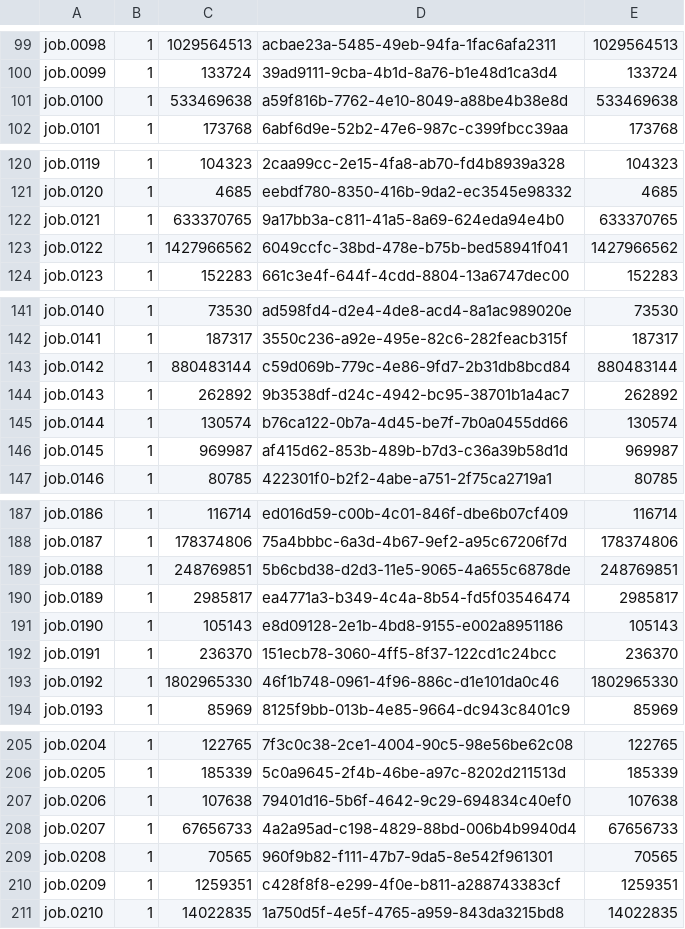
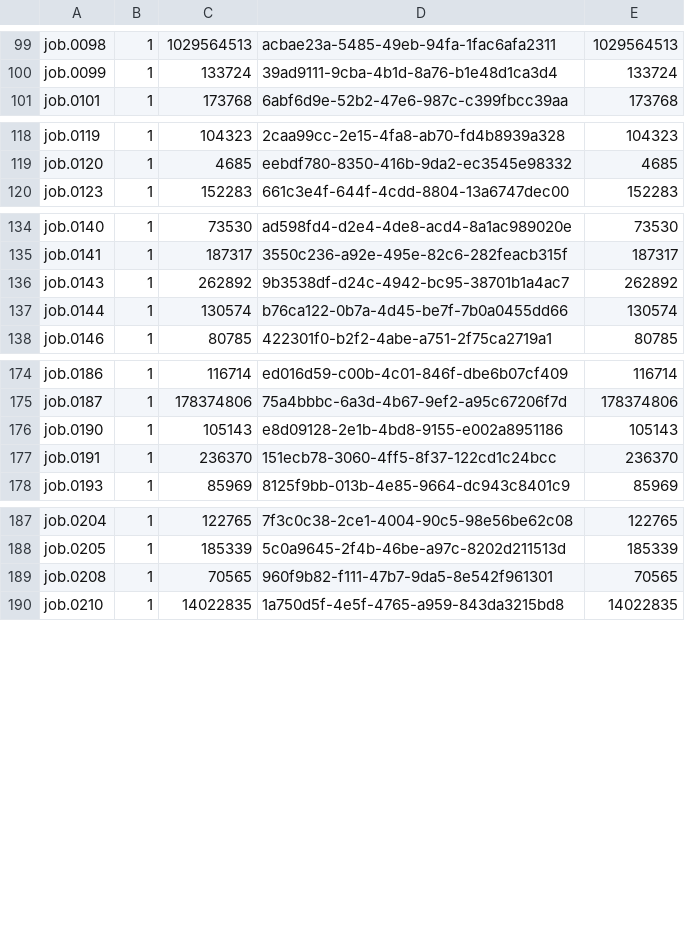
Before and after one commit to icgc-argo/icgc-25k-azure-transfer-job-tracking, a TSV file: jobs/PRAD-UK/2021-08-13/batch-summary.tsv, drawn as a sheet; only a part is shown, gaps mark what is left out; the diff covers the shown part only; the diff names each change by its address in the sheet, - before the commit and + after, or states it on an @@ line.

```diff
--- a/jobs/PRAD-UK/2021-08-13/batch-summary.tsv
+++ b/jobs/PRAD-UK/2021-08-13/batch-summary.tsv
-row 101: job.0100 | 1 | 533469638 | a59f816b-7762-4e10-8049-a88be4b38e8d | 533469638
-row 122: job.0121 | 1 | 633370765 | 9a17bb3a-c811-41a5-8a69-624eda94e4b0 | 633370765
-row 123: job.0122 | 1 | 1427966562 | 6049ccfc-38bd-478e-b75b-bed58941f041 | 1427966562
-row 143: job.0142 | 1 | 880483144 | c59d069b-779c-4e86-9fd7-2b31db8bcd84 | 880483144
-row 146: job.0145 | 1 | 969987 | af415d62-853b-489b-b7d3-c36a39b58d1d | 969987
-row 189: job.0188 | 1 | 248769851 | 5b6cbd38-d2d3-11e5-9065-4a655c6878de | 248769851
-row 190: job.0189 | 1 | 2985817 | ea4771a3-b349-4c4a-8b54-fd5f03546474 | 2985817
-row 193: job.0192 | 1 | 1802965330 | 46f1b748-0961-4f96-886c-d1e101da0c46 | 1802965330
-row 207: job.0206 | 1 | 107638 | 79401d16-5b6f-4642-9c29-694834c40ef0 | 107638
-row 208: job.0207 | 1 | 67656733 | 4a2a95ad-c198-4829-88bd-006b4b9940d4 | 67656733
-row 210: job.0209 | 1 | 1259351 | c428f8f8-e299-4f0e-b811-a288743383cf | 1259351
```
Also changed, not shown: 18 removed rows elsewhere in this file.
